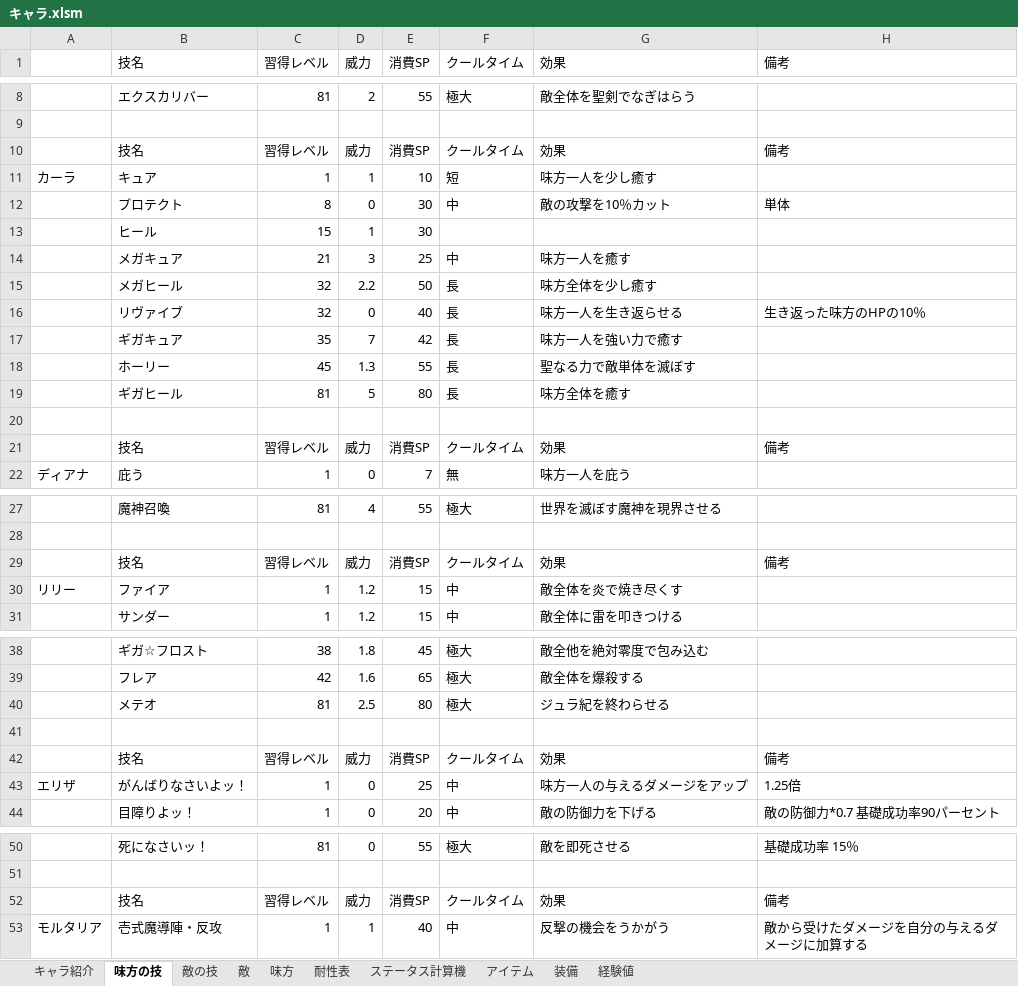
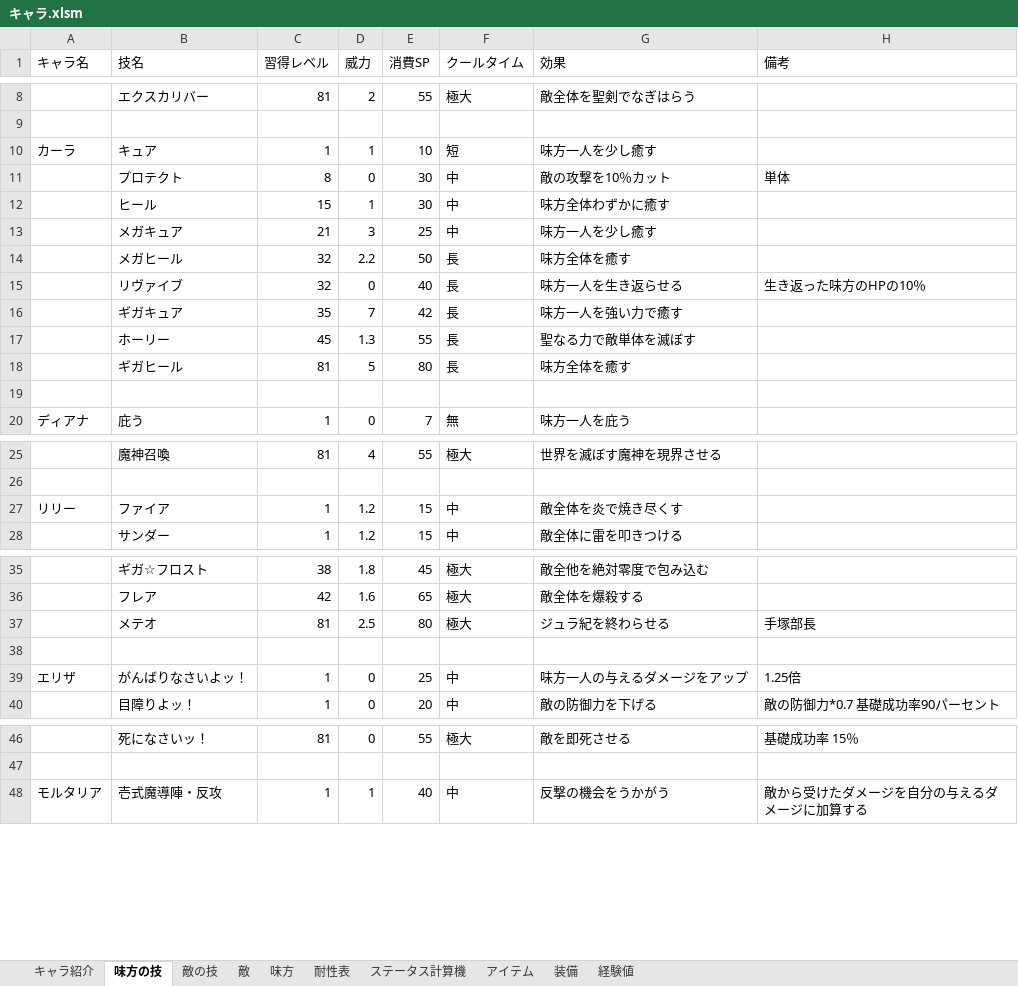
Before and after one commit to saltori/Charlotte-quest, an Excel workbook: 資料/キャラ.xlsm, sheet 味方の技, drawn as a sheet; only a part is shown, gaps mark what is left out; values as stored, in another font and other column widths than the file's, no borders; removed rows and columns are numbered as before the commit, all else as after; the diff names each change by its address in the sheet, - before the commit and + after, or states it on an @@ line.

```diff
--- a/資料/キャラ.xlsm (sheet 味方の技)
+++ b/資料/キャラ.xlsm (sheet 味方の技)
-A1: (empty)
+A1: キャラ名
-row 10:  | 技名 | 習得レベル | 威力 | 消費SP | クールタイム | 効果 | 備考
-F12 (クールタイム): (empty)
+F12 (クールタイム): 中
-G12 (効果): (empty)
+G12 (効果): 味方全体わずかに癒す
-G13 (効果): 味方一人を癒す
+G13 (効果): 味方一人を少し癒す
-G14 (効果): 味方全体を少し癒す
+G14 (効果): 味方全体を癒す
-row 21:  | 技名 | 習得レベル | 威力 | 消費SP | クールタイム | 効果 | 備考
-row 29:  | 技名 | 習得レベル | 威力 | 消費SP | クールタイム | 効果 | 備考
-H37 (備考): (empty)
+H37 (備考): 手塚部長
-row 42:  | 技名 | 習得レベル | 威力 | 消費SP | クールタイム | 効果 | 備考
-row 52:  | 技名 | 習得レベル | 威力 | 消費SP | クールタイム | 効果 | 備考
```
Also changed, not shown: sheet 経験値, sheet 装備, sheet アイテム, sheet 敵, sheet 敵の技, formulas that keep their value, charts or pictures, 1 other file.
